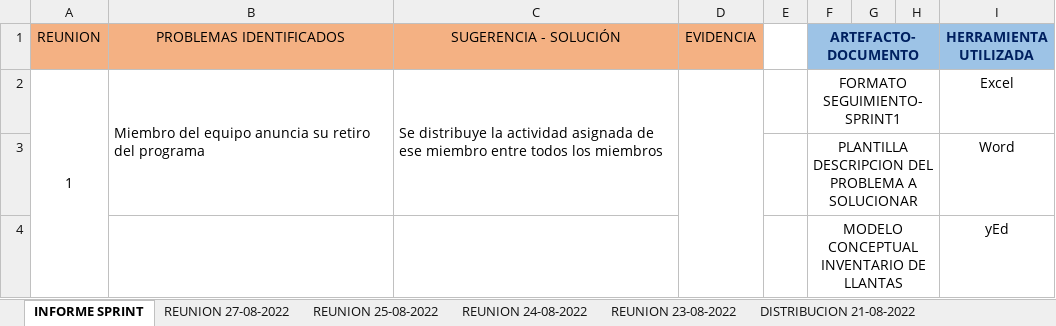
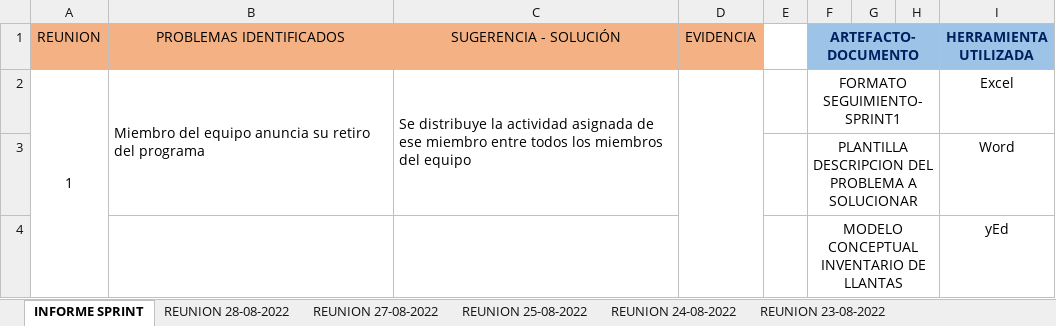
Before and after one commit to Bmedina97/MINTIC-84-02, an Excel workbook: SPRINT1/FORMATO SEGUIMIENTO-SPRINT1.xlsx, sheet INFORME SPRINT, drawn as a sheet; only a part is shown; values as stored, in another font and other column widths than the file's, no borders; the diff names each change by its address in the sheet, - before the commit and + after, or states it on an @@ line.

Commit message:
SE ANEXA ACTUALIZACION DEL FORMATO OBJETIVOS-ARTEFACTOS DE ANALISIS Y CARPETA SPRINT 2 CON FORMATO DE SEGUIMIENTO

```diff
--- a/SPRINT1/FORMATO SEGUIMIENTO-SPRINT1.xlsx (sheet INFORME SPRINT)
+++ b/SPRINT1/FORMATO SEGUIMIENTO-SPRINT1.xlsx (sheet INFORME SPRINT)
+sheet tab: REUNION 28-08-2022
-C2 (SUGERENCIA - SOLUCIÓN): …los miembros
+C2 (SUGERENCIA - SOLUCIÓN): …los miembros del equipo
```
Also changed, not shown: 11 other files.
